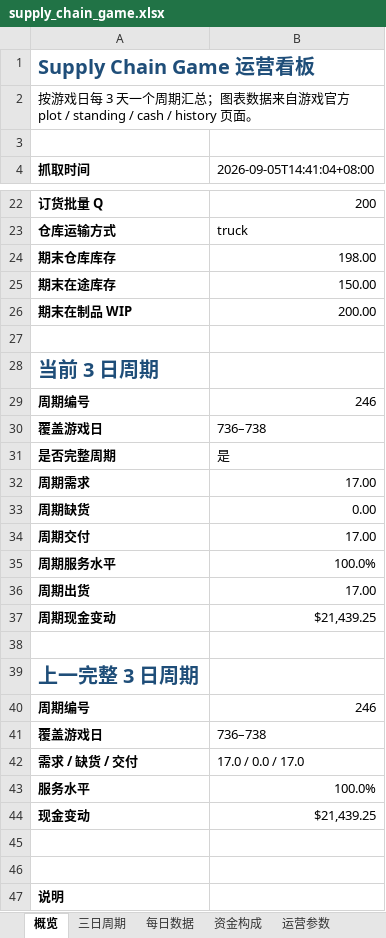
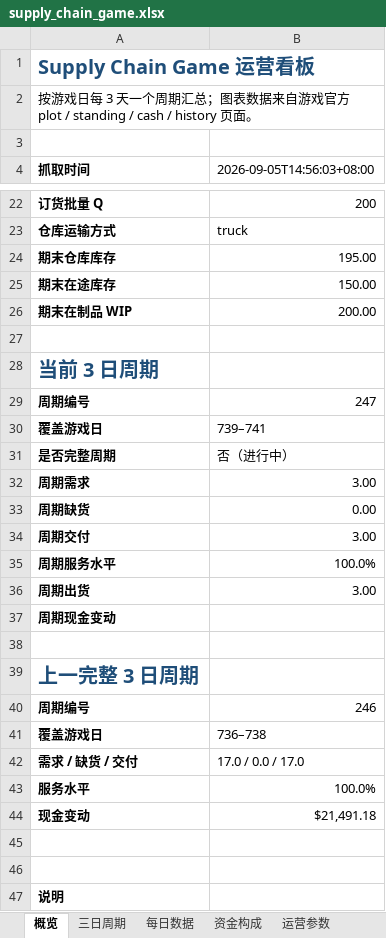
Before and after one commit to Vikotevili/sc-game-tracker, an Excel workbook: data/supply_chain_game.xlsx, sheet 概览, drawn as a sheet; only a part is shown, gaps mark what is left out; values as stored, in another font and other column widths than the file's, no borders; the diff covers the shown part only; the diff names each change by its address in the sheet, - before the commit and + after, or states it on an @@ line.

```diff
--- a/data/supply_chain_game.xlsx (sheet 概览)
+++ b/data/supply_chain_game.xlsx (sheet 概览)
-B4: 2026-09-05T14:41:04+08:00
+B4: 2026-09-05T14:56:03+08:00
-B24 (2026-09-05T14:56:03+08:00): 198.00
+B24 (2026-09-05T14:56:03+08:00): 195.00
-B29 (2026-09-05T14:56:03+08:00): 246
+B29 (2026-09-05T14:56:03+08:00): 247
-B30 (2026-09-05T14:56:03+08:00): 736–738
+B30 (2026-09-05T14:56:03+08:00): 739–741
-B31 (2026-09-05T14:56:03+08:00): 是
+B31 (2026-09-05T14:56:03+08:00): 否（进行中）
-B32 (2026-09-05T14:56:03+08:00): 17.00
+B32 (2026-09-05T14:56:03+08:00): 3.00
-B34 (2026-09-05T14:56:03+08:00): 17.00
+B34 (2026-09-05T14:56:03+08:00): 3.00
-B36 (2026-09-05T14:56:03+08:00): 17.00
+B36 (2026-09-05T14:56:03+08:00): 3.00
-B37 (2026-09-05T14:56:03+08:00): $21,439.25
+B37 (2026-09-05T14:56:03+08:00): (empty)
-B44 (2026-09-05T14:56:03+08:00): $21,439.25
+B44 (2026-09-05T14:56:03+08:00): $21,491.18
```
Also changed, not shown: 5 edited cells elsewhere in this sheet, sheet 每日数据, sheet 三日周期, sheet 排行榜, sheet 资金构成.
